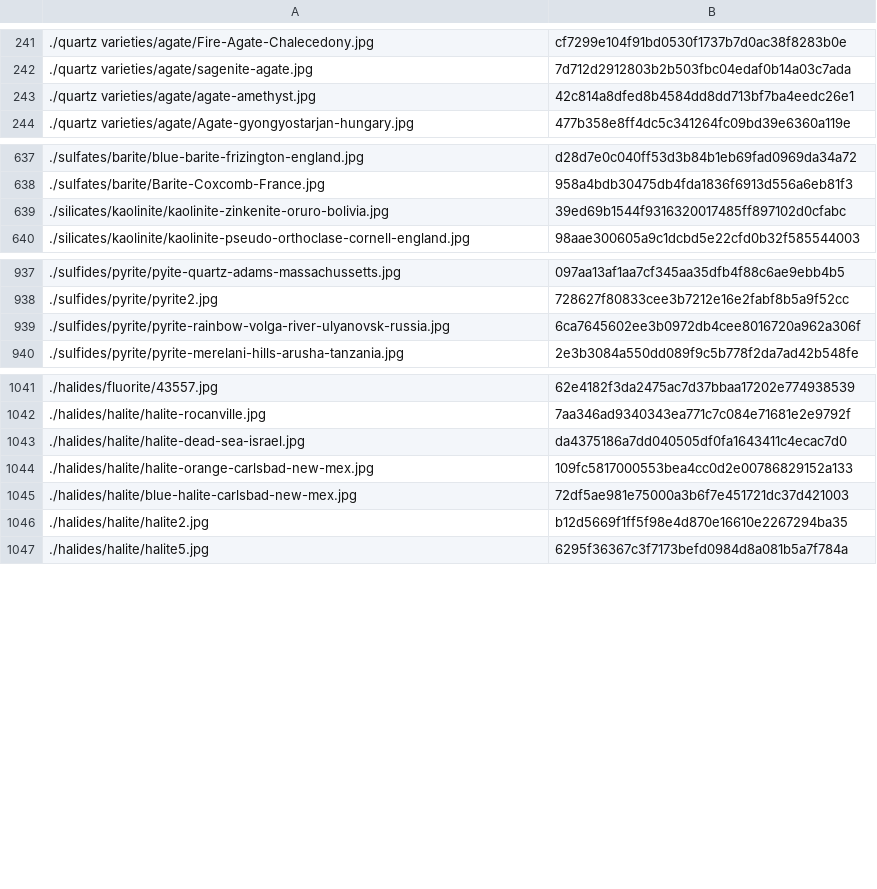
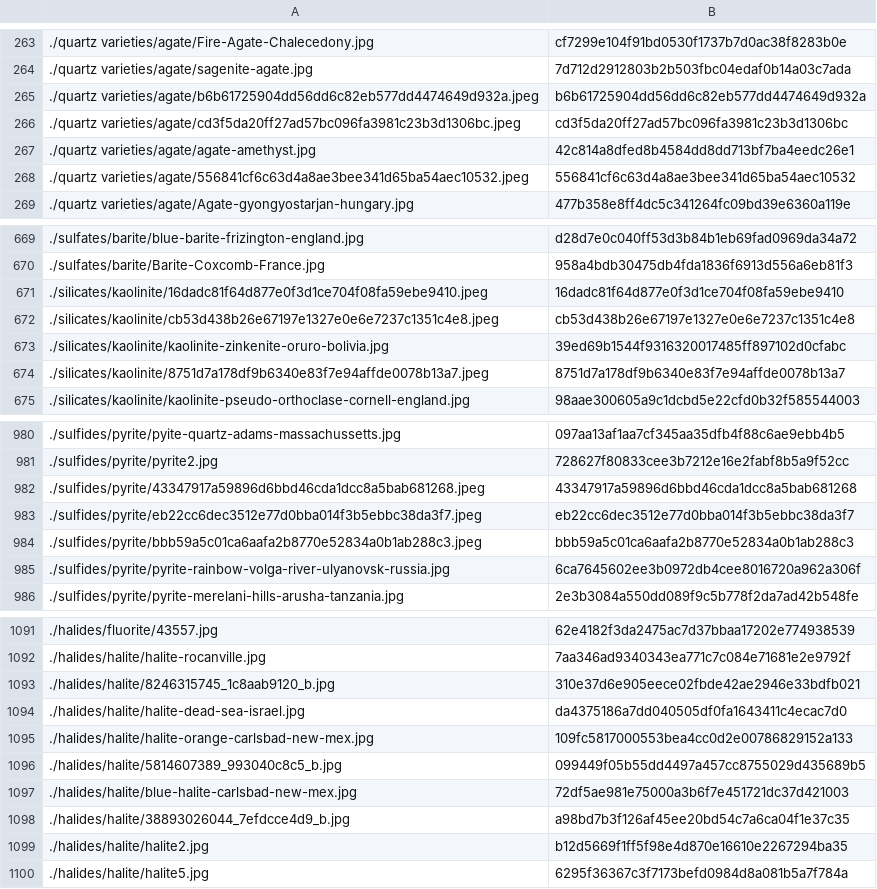
Before and after one commit to person-v132/Minerobo-Images, a CSV file: ids.csv, drawn as a sheet; only a part is shown, gaps mark what is left out; the diff covers the shown part only.

```diff
--- a/ids.csv
+++ b/ids.csv
@@ -242,3 +264,6 @@
 ./quartz varieties/agate/sagenite-agate.jpg,7d712d2912803b2b503fbc04edaf0b14a03c7ada
+./quartz varieties/agate/b6b61725904dd56dd6c82eb577dd4474649d932a.jpeg,b6b61725904dd56dd6c82eb577dd4474649d932a
+./quartz varieties/agate/cd3f5da20ff27ad57bc096fa3981c23b3d1306bc.jpeg,cd3f5da20ff27ad57bc096fa3981c23b3d1306bc
 ./quartz varieties/agate/agate-amethyst.jpg,42c814a8dfed8b4584dd8dd713bf7ba4eedc26e1
+./quartz varieties/agate/556841cf6c63d4a8ae3bee341d65ba54aec10532.jpeg,556841cf6c63d4a8ae3bee341d65ba54aec10532
 ./quartz varieties/agate/Agate-gyongyostarjan-hungary.jpg,477b358e8ff4dc5c341264fc09bd39e6360a119e
@@ -638,3 +670,6 @@
 ./sulfates/barite/Barite-Coxcomb-France.jpg,958a4bdb30475db4fda1836f6913d556a6eb81f3
+./silicates/kaolinite/16dadc81f64d877e0f3d1ce704f08fa59ebe9410.jpeg,16dadc81f64d877e0f3d1ce704f08fa59ebe9410
+./silicates/kaolinite/cb53d438b26e67197e1327e0e6e7237c1351c4e8.jpeg,cb53d438b26e67197e1327e0e6e7237c1351c4e8
 ./silicates/kaolinite/kaolinite-zinkenite-oruro-bolivia.jpg,39ed69b1544f9316320017485ff897102d0cfabc
+./silicates/kaolinite/8751d7a178df9b6340e83f7e94affde0078b13a7.jpeg,8751d7a178df9b6340e83f7e94affde0078b13a7
 ./silicates/kaolinite/kaolinite-pseudo-orthoclase-cornell-england.jpg,98aae300605a9c1dcbd5e22cfd0b32f585544003
@@ -938,2 +981,5 @@
 ./sulfides/pyrite/pyrite2.jpg,728627f80833cee3b7212e16e2fabf8b5a9f52cc
+./sulfides/pyrite/43347917a59896d6bbd46cda1dcc8a5bab681268.jpeg,43347917a59896d6bbd46cda1dcc8a5bab681268
+./sulfides/pyrite/eb22cc6dec3512e77d0bba014f3b5ebbc38da3f7.jpeg,eb22cc6dec3512e77d0bba014f3b5ebbc38da3f7
+./sulfides/pyrite/bbb59a5c01ca6aafa2b8770e52834a0b1ab288c3.jpeg,bbb59a5c01ca6aafa2b8770e52834a0b1ab288c3
 ./sulfides/pyrite/pyrite-rainbow-volga-river-ulyanovsk-russia.jpg,6ca7645602ee3b0972db4cee8016720a962a306f
@@ -1042,5 +1092,8 @@
 ./halides/halite/halite-rocanville.jpg,7aa346ad9340343ea771c7c084e71681e2e9792f
+./halides/halite/8246315745_1c8aab9120_b.jpg,310e37d6e905eece02fbde42ae2946e33bdfb021
 ./halides/halite/halite-dead-sea-israel.jpg,da4375186a7dd040505df0fa1643411c4ecac7d0
 ./halides/halite/halite-orange-carlsbad-new-mex.jpg,109fc5817000553bea4cc0d2e00786829152a133
+./halides/halite/5814607389_993040c8c5_b.jpg,099449f05b55dd4497a457cc8755029d435689b5
 ./halides/halite/blue-halite-carlsbad-new-mex.jpg,72df5ae981e75000a3b6f7e451721dc37d421003
+./halides/halite/38893026044_7efdcce4d9_b.jpg,a98bd7b3f126af45ee20bd54c7a6ca04f1e37c35
 ./halides/halite/halite2.jpg,b12d5669f1ff5f98e4d870e16610e2267294ba35
```
Also changed, not shown: 44 added rows elsewhere in this file.
